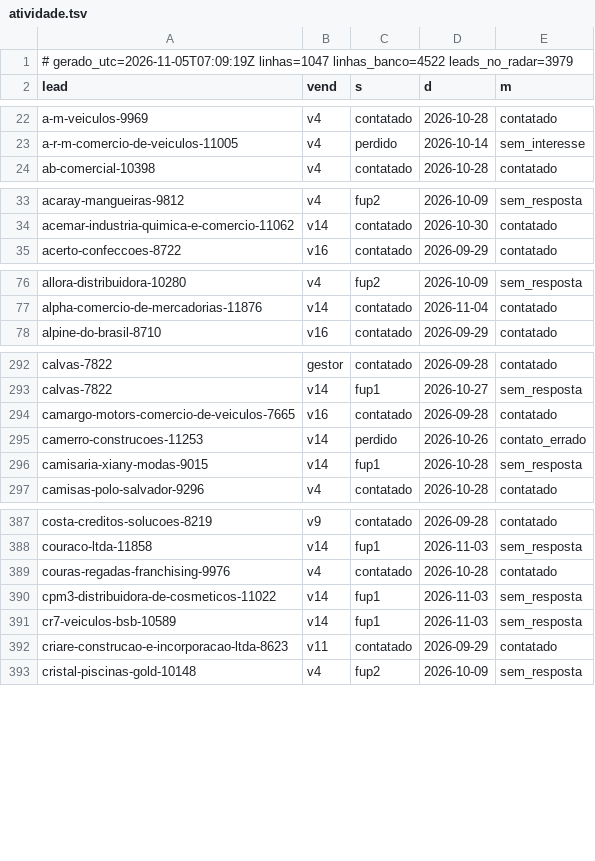
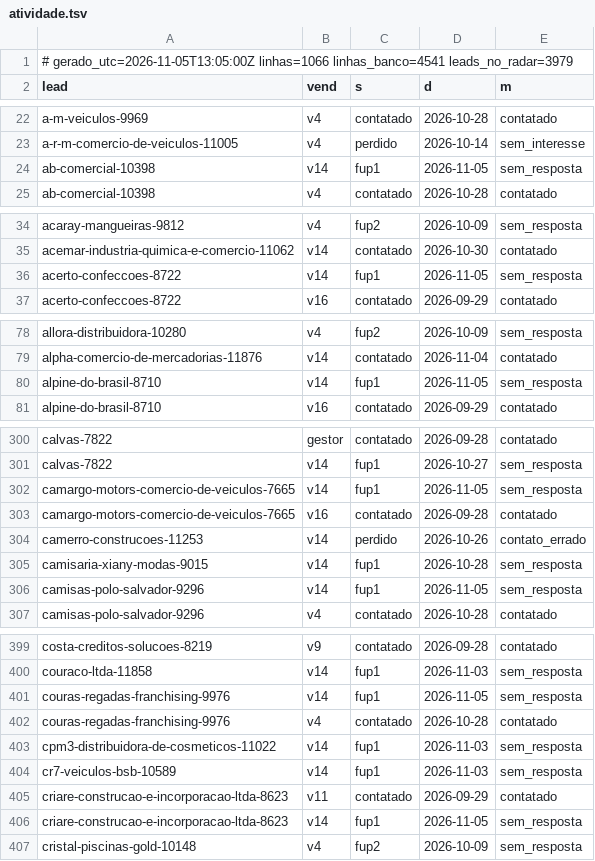
Before and after one commit to danilobarrocas83-png/radar, a TSV file: pool/atividade.tsv, drawn as a sheet; only a part is shown, gaps mark what is left out; the diff covers the shown part only.

Commit message:
Estado do banco para a rotina

```diff
--- a/pool/atividade.tsv
+++ b/pool/atividade.tsv
@@ -1,2 +1,2 @@
-# gerado_utc=2026-11-05T07:09:19Z linhas=1047 linhas_banco=4522 leads_no_radar=3979
+# gerado_utc=2026-11-05T13:05:00Z linhas=1066 linhas_banco=4541 leads_no_radar=3979
 lead	vend	s	d	m
@@ -23,2 +23,3 @@ a-m-veiculos-9969	v4	contatado	2026-10-28	contatado
 a-r-m-comercio-de-veiculos-11005	v4	perdido	2026-10-14	sem_interesse
+ab-comercial-10398	v14	fup1	2026-11-05	sem_resposta
 ab-comercial-10398	v4	contatado	2026-10-28	contatado
@@ -34,2 +35,3 @@ acaray-mangueiras-9812	v4	fup2	2026-10-09	sem_resposta
 acemar-industria-quimica-e-comercio-11062	v14	contatado	2026-10-30	contatado
+acerto-confeccoes-8722	v14	fup1	2026-11-05	sem_resposta
 acerto-confeccoes-8722	v16	contatado	2026-09-29	contatado
@@ -77,2 +79,3 @@ allora-distribuidora-10280	v4	fup2	2026-10-09	sem_resposta
 alpha-comercio-de-mercadorias-11876	v14	contatado	2026-11-04	contatado
+alpine-do-brasil-8710	v14	fup1	2026-11-05	sem_resposta
 alpine-do-brasil-8710	v16	contatado	2026-09-29	contatado
@@ -293,2 +301,3 @@ calvas-7822	gestor	contatado	2026-09-28	contatado
 calvas-7822	v14	fup1	2026-10-27	sem_resposta
+camargo-motors-comercio-de-veiculos-7665	v14	fup1	2026-11-05	sem_resposta
 camargo-motors-comercio-de-veiculos-7665	v16	contatado	2026-09-28	contatado
@@ -296,2 +305,3 @@ camerro-construcoes-11253	v14	perdido	2026-10-26	contato_errado
 camisaria-xiany-modas-9015	v14	fup1	2026-10-28	sem_resposta
+camisas-polo-salvador-9296	v14	fup1	2026-11-05	sem_resposta
 camisas-polo-salvador-9296	v4	contatado	2026-10-28	contatado
@@ -388,2 +400,3 @@ costa-creditos-solucoes-8219	v9	contatado	2026-09-28	contatado
 couraco-ltda-11858	v14	fup1	2026-11-03	sem_resposta
+couras-regadas-franchising-9976	v14	fup1	2026-11-05	sem_resposta
 couras-regadas-franchising-9976	v4	contatado	2026-10-28	contatado
@@ -392,2 +405,3 @@ cr7-veiculos-bsb-10589	v14	fup1	2026-11-03	sem_resposta
 criare-construcao-e-incorporacao-ltda-8623	v11	contatado	2026-09-29	contatado
+criare-construcao-e-incorporacao-ltda-8623	v14	fup1	2026-11-05	sem_resposta
 cristal-piscinas-gold-10148	v4	fup2	2026-10-09	sem_resposta
```
Also changed, not shown: 12 added rows and 1 edited cell elsewhere in this file.
